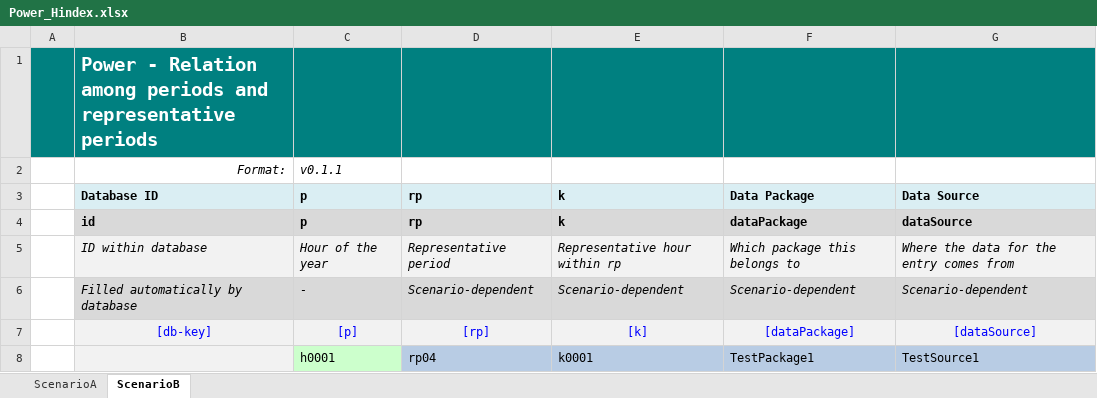
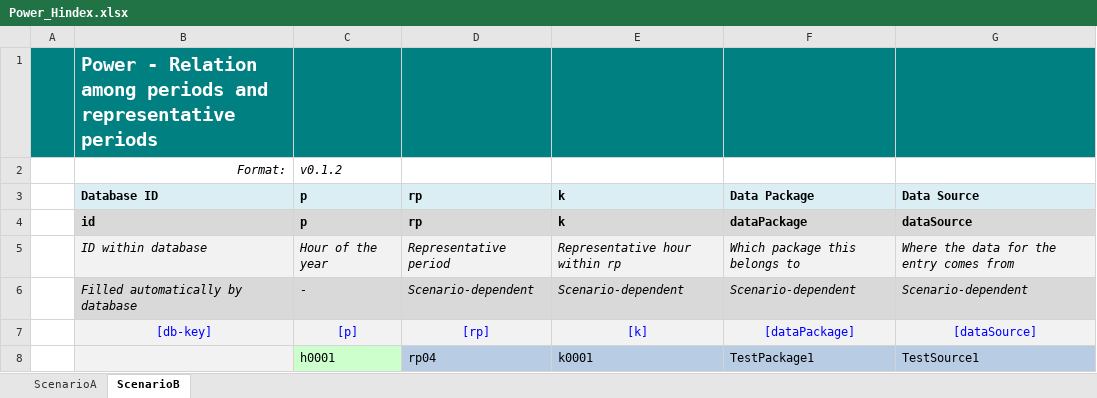
Before and after one commit to IEE-TUGraz/InOutModule, an Excel workbook: examples/Power_Hindex.xlsx, sheet ScenarioB, drawn as a sheet; only a part is shown; values as stored, in another font and other column widths than the file's, no borders; the diff names each change by its address in the sheet, - before the commit and + after, or states it on an @@ line.

```diff
--- a/examples/Power_Hindex.xlsx (sheet ScenarioB)
+++ b/examples/Power_Hindex.xlsx (sheet ScenarioB)
-C2: v0.1.1
+C2: v0.1.2
```
Also changed, not shown: sheet ScenarioA, examples/Power_BusInfo.xlsx, examples/Power_Network.xlsx, 7 other files.
